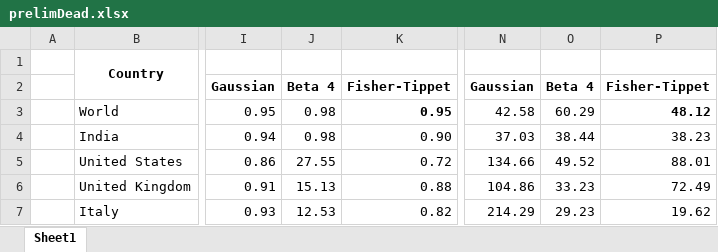
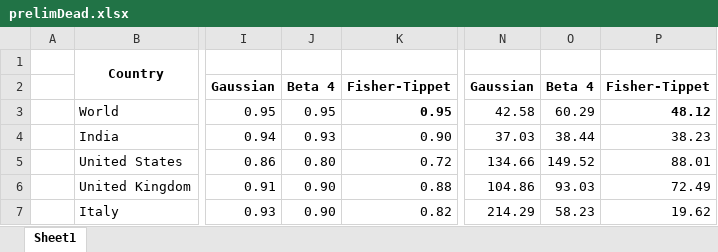
Before and after one commit to shreshthtuli/covid-19-prediction, an Excel workbook: results/prelimDead.xlsx, sheet Sheet1, drawn as a sheet; only a part is shown, gaps mark what is left out; values as stored, in another font and other column widths than the file's, no borders; the diff names each change by its address in the sheet, - before the commit and + after, or states it on an @@ line.

```diff
--- a/results/prelimDead.xlsx (sheet Sheet1)
+++ b/results/prelimDead.xlsx (sheet Sheet1)
-J3: 0.98
+J3: 0.95
-J4: 0.98
+J4: 0.93
-J5: 27.55
+J5: 0.80
-O5: 49.52
+O5: 149.52
-J6: 15.13
+J6: 0.90
-O6: 33.23
+O6: 93.03
-J7: 12.53
+J7: 0.90
-O7: 29.23
+O7: 58.23
```
Also changed, not shown: datasets/temp.xlsx, results/scores.xlsx, 5 other files.
